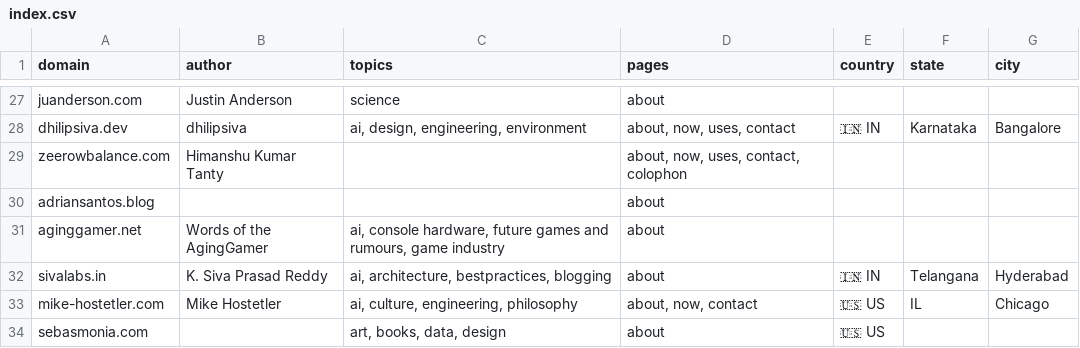
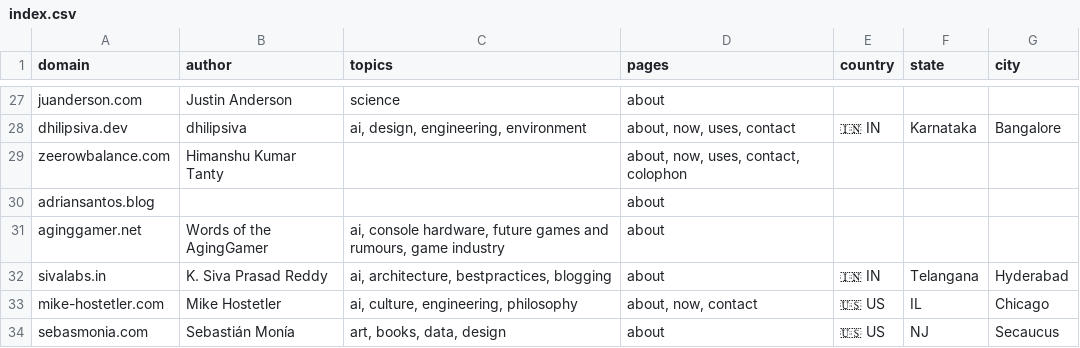
Before and after one commit to AvilPage/SlashIndex.fyi, a CSV file: index.csv, drawn as a sheet; only a part is shown, gaps mark what is left out.

Commit message:
Update index.csv

```diff
--- a/index.csv
+++ b/index.csv
@@ -33,2 +33,2 @@ sivalabs.in,K. Siva Prasad Reddy,"ai, architecture, bestpractices, blogging","ab
 mike-hostetler.com,Mike Hostetler,"ai, culture, engineering, philosophy","about, now, contact",🇺🇸 US,IL,Chicago
-sebasmonia.com,,"art, books, data, design","about",🇺🇸 US,,
+sebasmonia.com,Sebastián Monía,"art, books, data, design","about",🇺🇸 US,NJ,Secaucus
```
